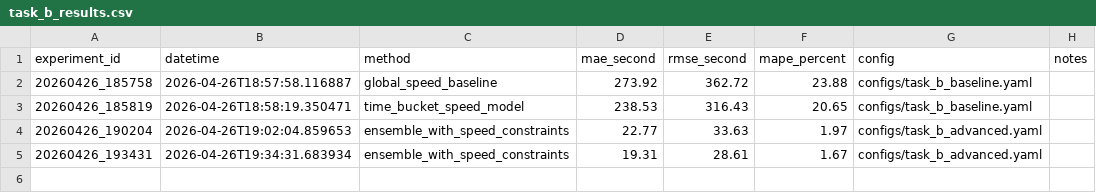
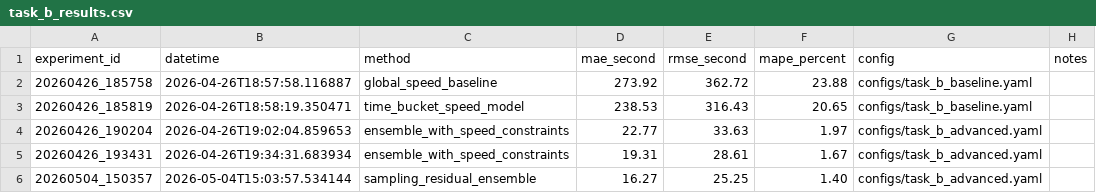
Before and after one commit to DelicateNorman/xianze-math, a CSV file: experiments/task_b_results.csv, drawn as a sheet; the diff names each change by its address in the sheet, - before the commit and + after, or states it on an @@ line.

Commit message:
[task-b][exp] add sampling residual ensemble

```diff
--- a/experiments/task_b_results.csv
+++ b/experiments/task_b_results.csv
+row 6: 20260504_150357 | 2026-05-04T15:03:57.534144 | sampling_residual_ensemble | 16.27 | 25.25 | 1.40 | configs/task_b_advanced.yaml
```
Also changed, not shown: 13 other files.
